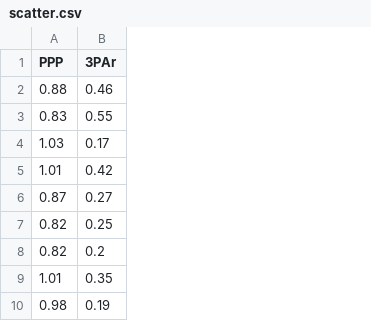
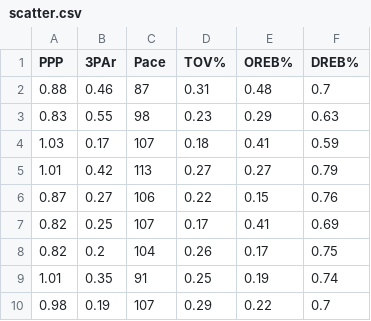
Before and after one commit to shind07/backend, a CSV file: data/scatter.csv, drawn as a sheet; only a part is shown; the diff names each change by its address in the sheet, - before the commit and + after, or states it on an @@ line.

```diff
--- a/data/scatter.csv
+++ b/data/scatter.csv
+column C (Pace), rows 2-10: 87 | 98 | 107 | 113 | 106 | 107 | 104 | 91 | 107
+column D (TOV%), rows 2-10: 0.31 | 0.23 | 0.18 | 0.27 | 0.22 | 0.17 | 0.26 | 0.25 | 0.29
+column E (OREB%), rows 2-10: 0.48 | 0.29 | 0.41 | 0.27 | 0.15 | 0.41 | 0.17 | 0.19 | 0.22
+column F (DREB%), rows 2-10: 0.7 | 0.63 | 0.59 | 0.79 | 0.76 | 0.69 | 0.75 | 0.74 | 0.7
```
Also changed, not shown: data/hist.csv, 6 other files.
